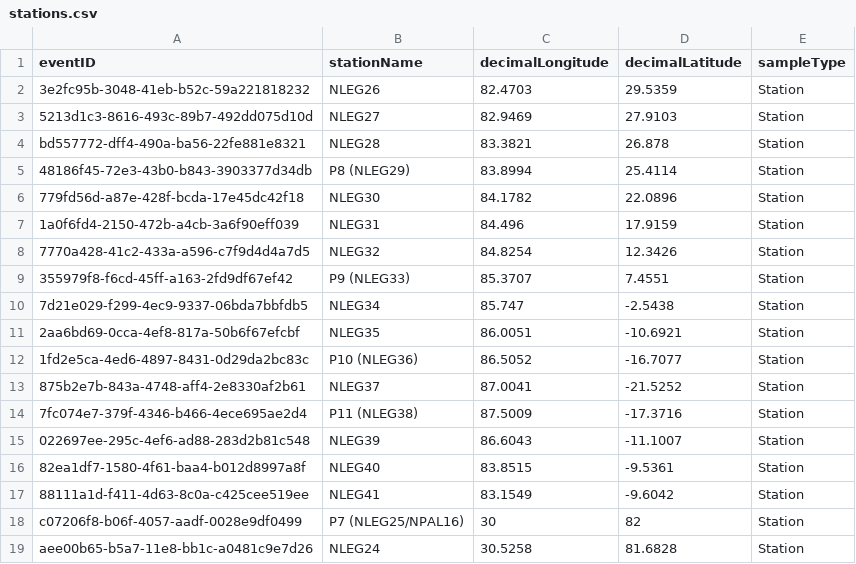
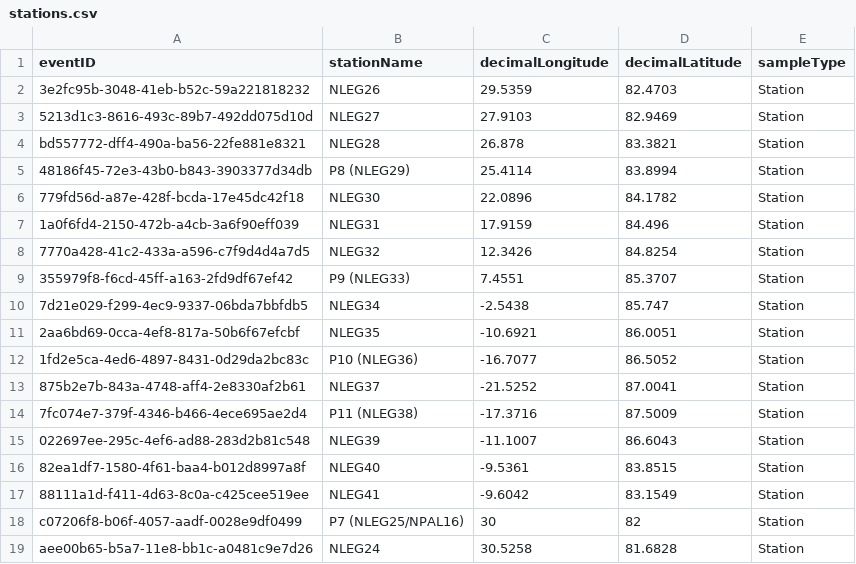
Before and after one commit to SIOS-Svalbard/AeN_data, a CSV file: scripts/stations.csv, drawn as a sheet; only a part is shown.

Commit message:
longitude and latitude corrected, were wrong way round

```diff
--- a/scripts/stations.csv
+++ b/scripts/stations.csv
@@ -1,18 +1,18 @@
 eventID,stationName,decimalLongitude,decimalLatitude,sampleType
-3e2fc95b-3048-41eb-b52c-59a221818232,NLEG26,82.4703,29.5359,Station
-5213d1c3-8616-493c-89b7-492dd075d10d,NLEG27,82.9469,27.9103,Station
-bd557772-dff4-490a-ba56-22fe881e8321,NLEG28,83.3821,26.878,Station
-48186f45-72e3-43b0-b843-3903377d34db,P8 (NLEG29),83.8994,25.4114,Station
-779fd56d-a87e-428f-bcda-17e45dc42f18,NLEG30,84.1782,22.0896,Station
-1a0f6fd4-2150-472b-a4cb-3a6f90eff039,NLEG31,84.496,17.9159,Station
-7770a428-41c2-433a-a596-c7f9d4d4a7d5,NLEG32,84.8254,12.3426,Station
-355979f8-f6cd-45ff-a163-2fd9df67ef42,P9 (NLEG33),85.3707,7.4551,Station
-7d21e029-f299-4ec9-9337-06bda7bbfdb5,NLEG34,85.747,-2.5438,Station
-2aa6bd69-0cca-4ef8-817a-50b6f67efcbf,NLEG35,86.0051,-10.6921,Station
-1fd2e5ca-4ed6-4897-8431-0d29da2bc83c,P10 (NLEG36),86.5052,-16.7077,Station
-875b2e7b-843a-4748-aff4-2e8330af2b61,NLEG37,87.0041,-21.5252,Station
-7fc074e7-379f-4346-b466-4ece695ae2d4,P11 (NLEG38),87.5009,-17.3716,Station
-022697ee-295c-4ef6-ad88-283d2b81c548,NLEG39,86.6043,-11.1007,Station
-82ea1df7-1580-4f61-baa4-b012d8997a8f,NLEG40,83.8515,-9.5361,Station
-88111a1d-f411-4d63-8c0a-c425cee519ee,NLEG41,83.1549,-9.6042,Station
+3e2fc95b-3048-41eb-b52c-59a221818232,NLEG26,29.5359,82.4703,Station
+5213d1c3-8616-493c-89b7-492dd075d10d,NLEG27,27.9103,82.9469,Station
+bd557772-dff4-490a-ba56-22fe881e8321,NLEG28,26.878,83.3821,Station
+48186f45-72e3-43b0-b843-3903377d34db,P8 (NLEG29),25.4114,83.8994,Station
+779fd56d-a87e-428f-bcda-17e45dc42f18,NLEG30,22.0896,84.1782,Station
+1a0f6fd4-2150-472b-a4cb-3a6f90eff039,NLEG31,17.9159,84.496,Station
+7770a428-41c2-433a-a596-c7f9d4d4a7d5,NLEG32,12.3426,84.8254,Station
+355979f8-f6cd-45ff-a163-2fd9df67ef42,P9 (NLEG33),7.4551,85.3707,Station
+7d21e029-f299-4ec9-9337-06bda7bbfdb5,NLEG34,-2.5438,85.747,Station
+2aa6bd69-0cca-4ef8-817a-50b6f67efcbf,NLEG35,-10.6921,86.0051,Station
+1fd2e5ca-4ed6-4897-8431-0d29da2bc83c,P10 (NLEG36),-16.7077,86.5052,Station
+875b2e7b-843a-4748-aff4-2e8330af2b61,NLEG37,-21.5252,87.0041,Station
+7fc074e7-379f-4346-b466-4ece695ae2d4,P11 (NLEG38),-17.3716,87.5009,Station
+022697ee-295c-4ef6-ad88-283d2b81c548,NLEG39,-11.1007,86.6043,Station
+82ea1df7-1580-4f61-baa4-b012d8997a8f,NLEG40,-9.5361,83.8515,Station
+88111a1d-f411-4d63-8c0a-c425cee519ee,NLEG41,-9.6042,83.1549,Station
 c07206f8-b06f-4057-aadf-0028e9df0499,P7 (NLEG25/NPAL16),30,82,Station
```
